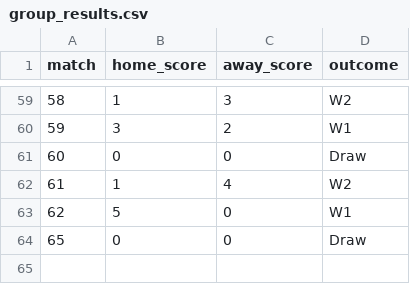
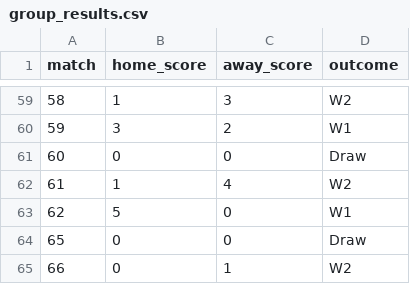
Before and after one commit to riteshwarade/wc26, a CSV file: results/group_results.csv, drawn as a sheet; only a part is shown, gaps mark what is left out; the diff names each change by its address in the sheet, - before the commit and + after, or states it on an @@ line.

```diff
--- a/results/group_results.csv
+++ b/results/group_results.csv
+row 65: 66 | 0 | 1 | W2
```
Also changed, not shown: 2 other files.
